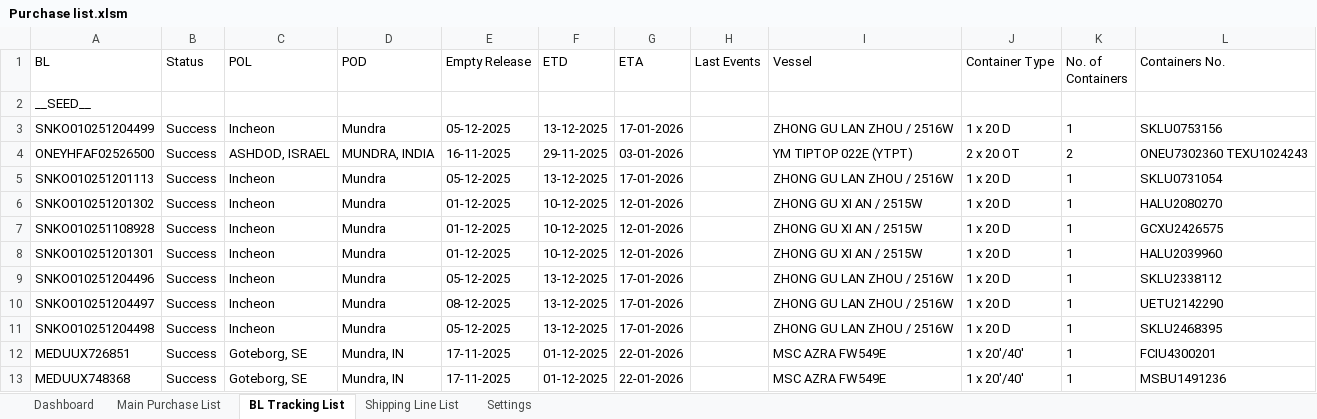
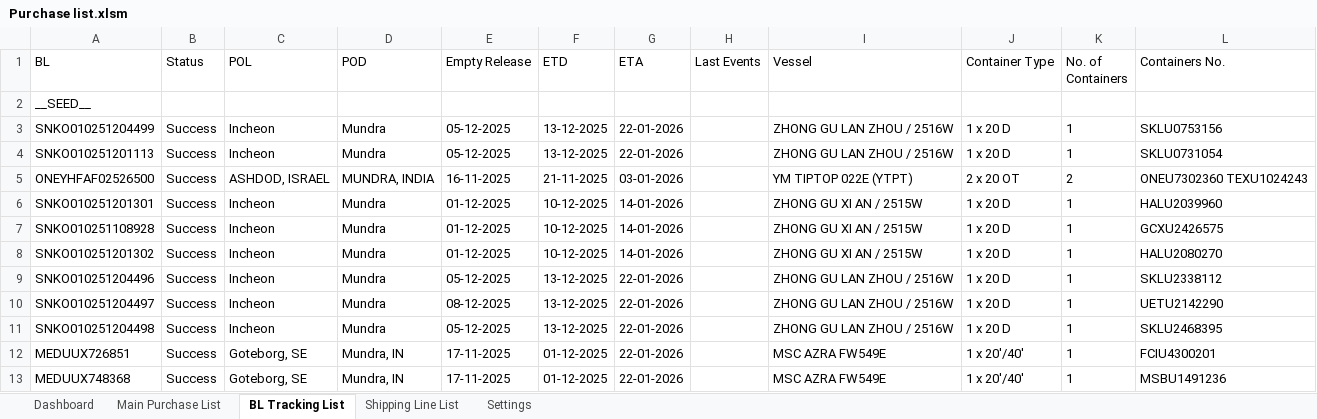
Before and after one commit to Zaid-Marfani/Scrapper-Config, an Excel workbook: Purchase list.xlsm, sheet BL Tracking List, drawn as a sheet; only a part is shown; values as stored, in another font and other column widths than the file's, no borders; table styles not drawn; removed rows and columns are numbered as before the commit, all else as after; the diff covers the shown part only; the diff names each change by its address in the sheet, - before the commit and + after, or states it on an @@ line.

Commit message:
xlsm upgraded!

```diff
--- a/Purchase list.xlsm (sheet BL Tracking List)
+++ b/Purchase list.xlsm (sheet BL Tracking List)
-G3 (ETA): 17-01-2026
+G3 (ETA): 22-01-2026
+row 4: SNKO010251201113 | Success | Incheon | Mundra | 05-12-2025 | 13-12-2025 | 22-01-2026 |  | ZHONG GU LAN ZHOU / 2516W | 1 x 20 D | 1 | SKLU0731054
-F5 (ETD): 29-11-2025
+F5 (ETD): 21-11-2025
-row 5: SNKO010251201113 | Success | Incheon | Mundra | 05-12-2025 | 13-12-2025 | 17-01-2026 |  | ZHONG GU LAN ZHOU / 2516W | 1 x 20 D | 1 | SKLU0731054
-A6 (BL): SNKO010251201302
+A6 (BL): SNKO010251201301
-G6:G8 (ETA): 12-01-2026
+G6:G8 (ETA): 14-01-2026
-L6 (Containers No.): HALU2080270
+L6 (Containers No.): HALU2039960
-A8 (BL): SNKO010251201301
+A8 (BL): SNKO010251201302
-L8 (Containers No.): HALU2039960
+L8 (Containers No.): HALU2080270
-G9:G11 (ETA): 17-01-2026
+G9:G11 (ETA): 22-01-2026
```
Also changed, not shown: 2 added rows, 2 removed rows and 6 edited cells elsewhere in this sheet, sheet Settings, charts or pictures, 1 other file.
